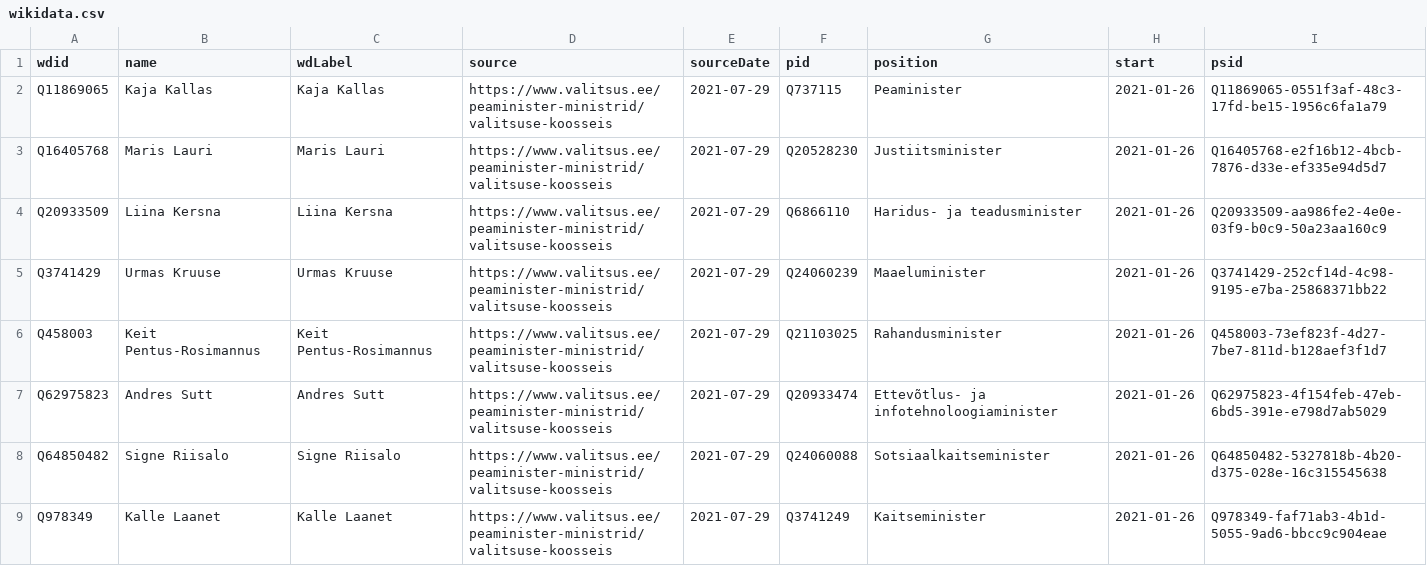
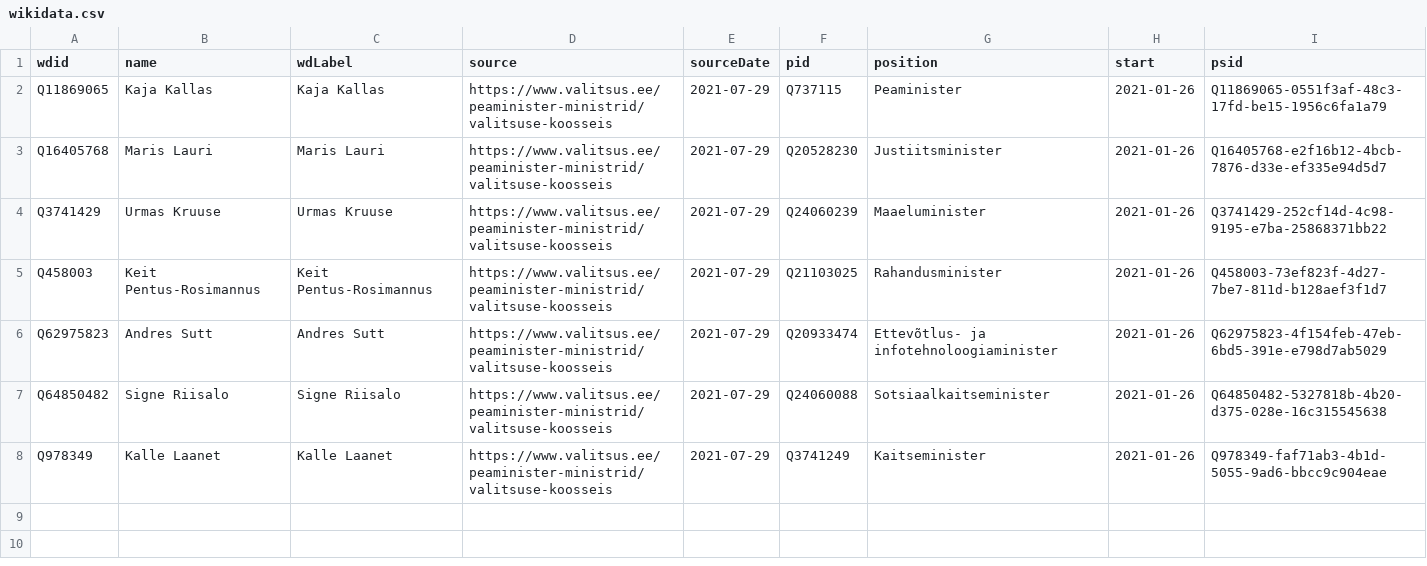
Before and after one commit to every-politician-scrapers/estonia, a CSV file: sources/cabinet-official/wikidata.csv, drawn as a sheet.

Commit message:
Compare external sources to Wikidata

```diff
--- a/sources/cabinet-official/wikidata.csv
+++ b/sources/cabinet-official/wikidata.csv
@@ -3,3 +3,2 @@ Q11869065,Kaja Kallas,Kaja Kallas,https://www.valitsus.ee/peaminister-ministrid/
 Q16405768,Maris Lauri,Maris Lauri,https://www.valitsus.ee/peaminister-ministrid/valitsuse-koosseis,2021-07-29,Q20528230,Justiitsminister,2021-01-26,Q16405768-e2f16b12-4bcb-7876-d33e-ef335e94d5d7
-Q20933509,Liina Kersna,Liina Kersna,https://www.valitsus.ee/peaminister-ministrid/valitsuse-koosseis,2021-07-29,Q6866110,Haridus- ja teadusminister,2021-01-26,Q20933509-aa986fe2-4e0e-03f9-b0c9-50a23aa160c9
 Q3741429,Urmas Kruuse,Urmas Kruuse,https://www.valitsus.ee/peaminister-ministrid/valitsuse-koosseis,2021-07-29,Q24060239,Maaeluminister,2021-01-26,Q3741429-252cf14d-4c98-9195-e7ba-25868371bb22
```
Also changed, not shown: 1 other file.
